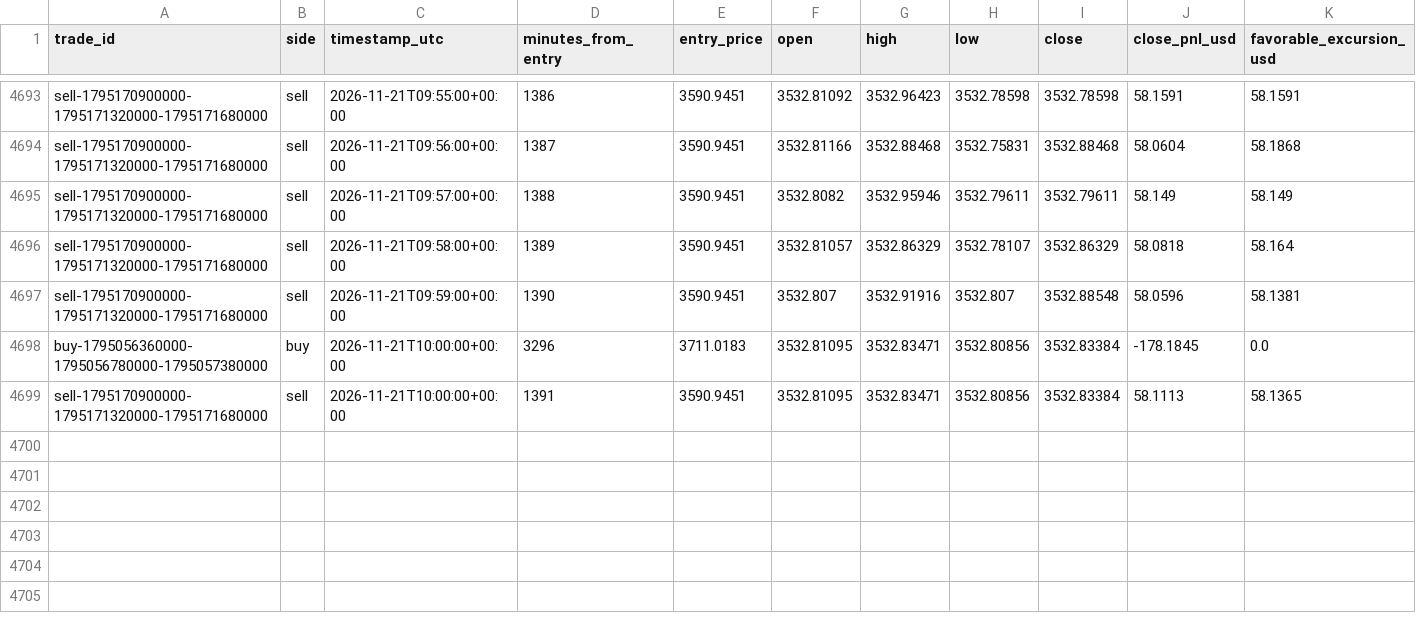
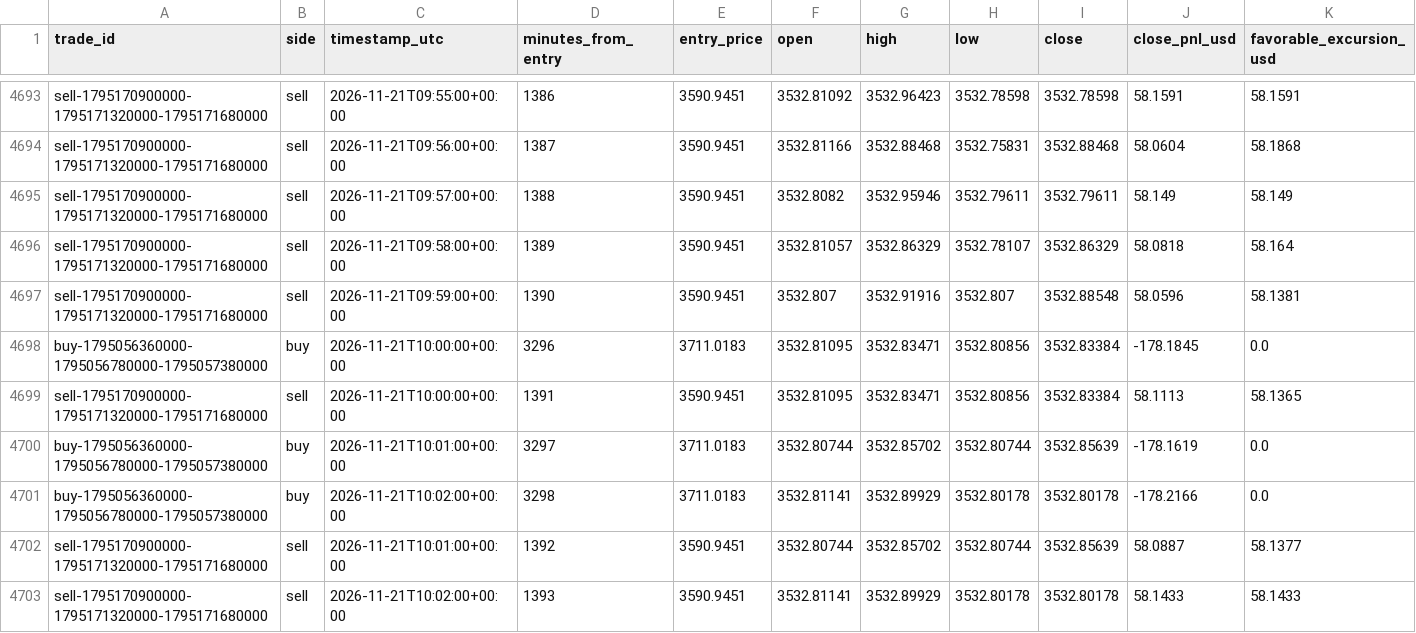
Before and after one commit to salehrbo1-cell/Alert-bot, a CSV file: research/sonic_paper/minute_path.csv, drawn as a sheet; only a part is shown, gaps mark what is left out; rows hold the shown columns only; the diff names each change by its address in the sheet, - before the commit and + after, or states it on an @@ line.

Commit message:
Update Samo paper-monitor observations

```diff
--- a/research/sonic_paper/minute_path.csv
+++ b/research/sonic_paper/minute_path.csv
+row 4700: buy-1795056360000-1795056780000-1795057380000 | buy | 2026-11-21T10:01:00+00:00 | 3297 | 3711.0183 | 3532.80744 | 3532.85702 | 3532.80744 | 3532.85639 | -178.1619 | 0.0
+row 4701: buy-1795056360000-1795056780000-1795057380000 | buy | 2026-11-21T10:02:00+00:00 | 3298 | 3711.0183 | 3532.81141 | 3532.89929 | 3532.80178 | 3532.80178 | -178.2166 | 0.0
+row 4702: sell-1795170900000-1795171320000-1795171680000 | sell | 2026-11-21T10:01:00+00:00 | 1392 | 3590.9451 | 3532.80744 | 3532.85702 | 3532.80744 | 3532.85639 | 58.0887 | 58.1377
+row 4703: sell-1795170900000-1795171320000-1795171680000 | sell | 2026-11-21T10:02:00+00:00 | 1393 | 3590.9451 | 3532.81141 | 3532.89929 | 3532.80178 | 3532.80178 | 58.1433 | 58.1433
```
Also changed, not shown: 1 other file.
